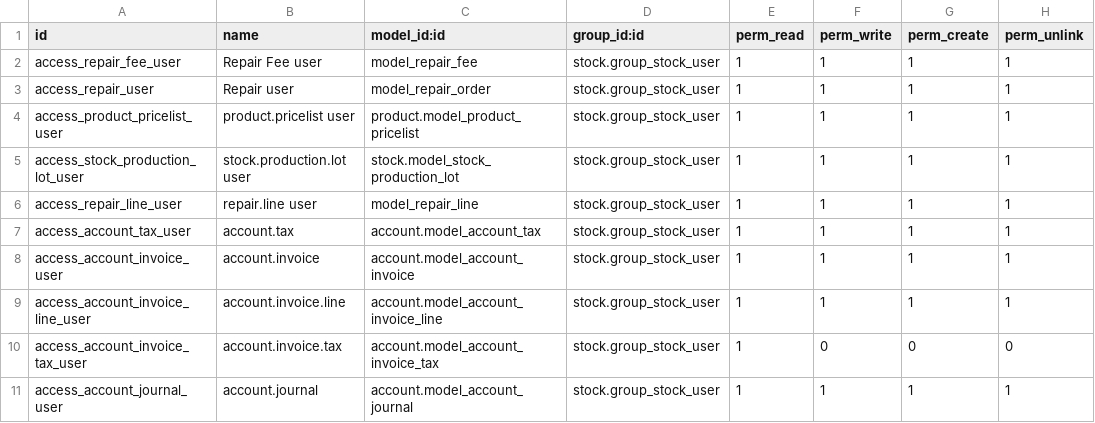
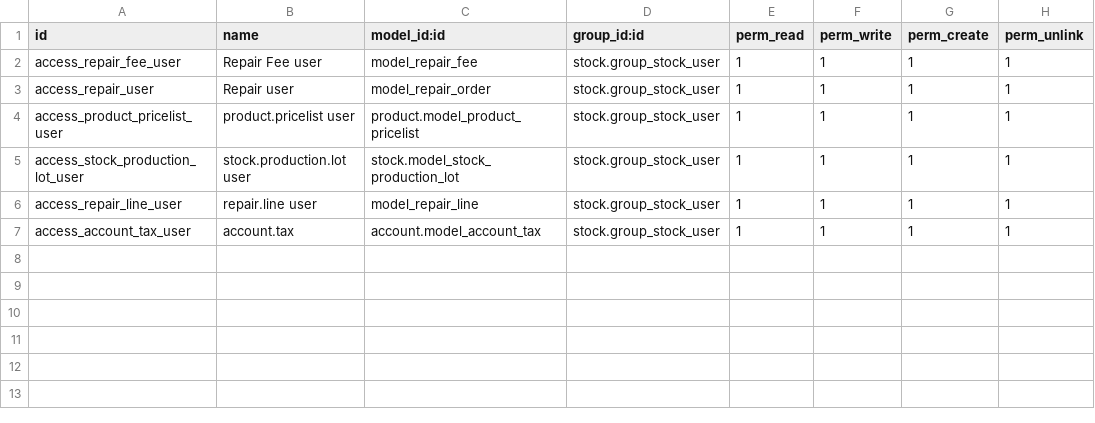
Before and after one commit to YoushaExT/odoo, a CSV file: addons/repair/security/ir.model.access.csv, drawn as a sheet.

Commit message:
[REM]repair: Remove invoice access rights.
The stock user shouldn't have the right to create invoices

Task: 1844702

```diff
--- a/addons/repair/security/ir.model.access.csv
+++ b/addons/repair/security/ir.model.access.csv
@@ -7,5 +7 @@ access_repair_line_user,repair.line user,model_repair_line,stock.group_stock_use
 access_account_tax_user,account.tax,account.model_account_tax,stock.group_stock_user,1,1,1,1
-access_account_invoice_user,account.invoice,account.model_account_invoice,stock.group_stock_user,1,1,1,1
-access_account_invoice_line_user,account.invoice.line,account.model_account_invoice_line,stock.group_stock_user,1,1,1,1
-access_account_invoice_tax_user,account.invoice.tax,account.model_account_invoice_tax,stock.group_stock_user,1,0,0,0
-access_account_journal_user,account.journal,account.model_account_journal,stock.group_stock_user,1,1,1,1
```
